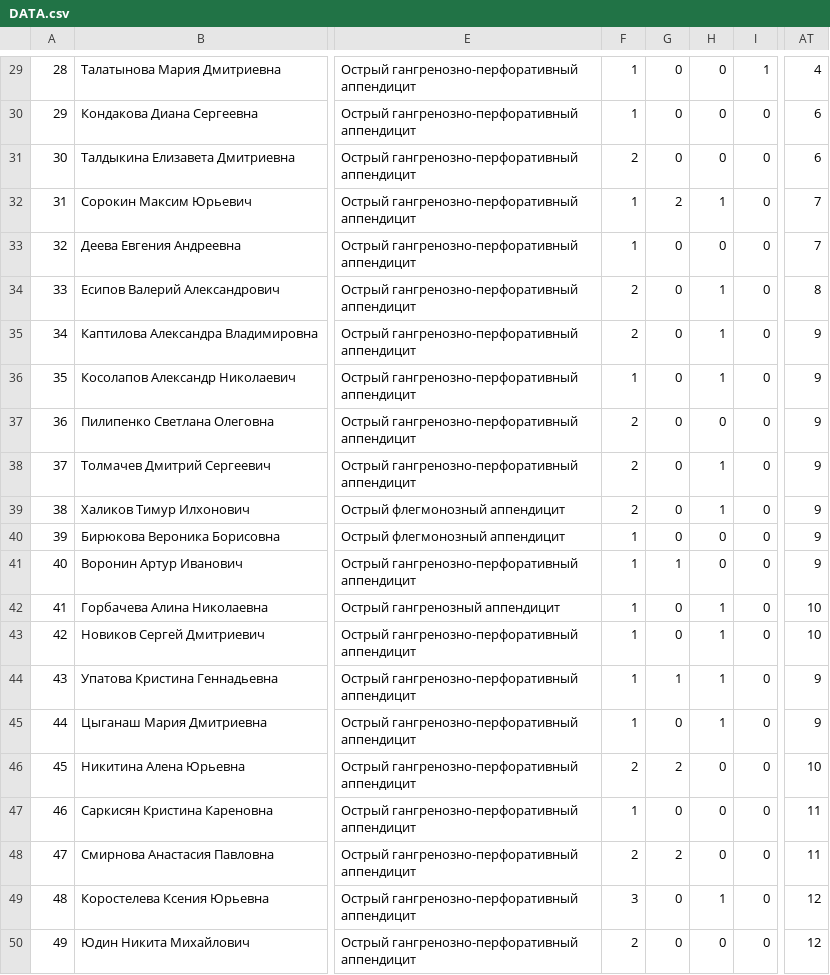
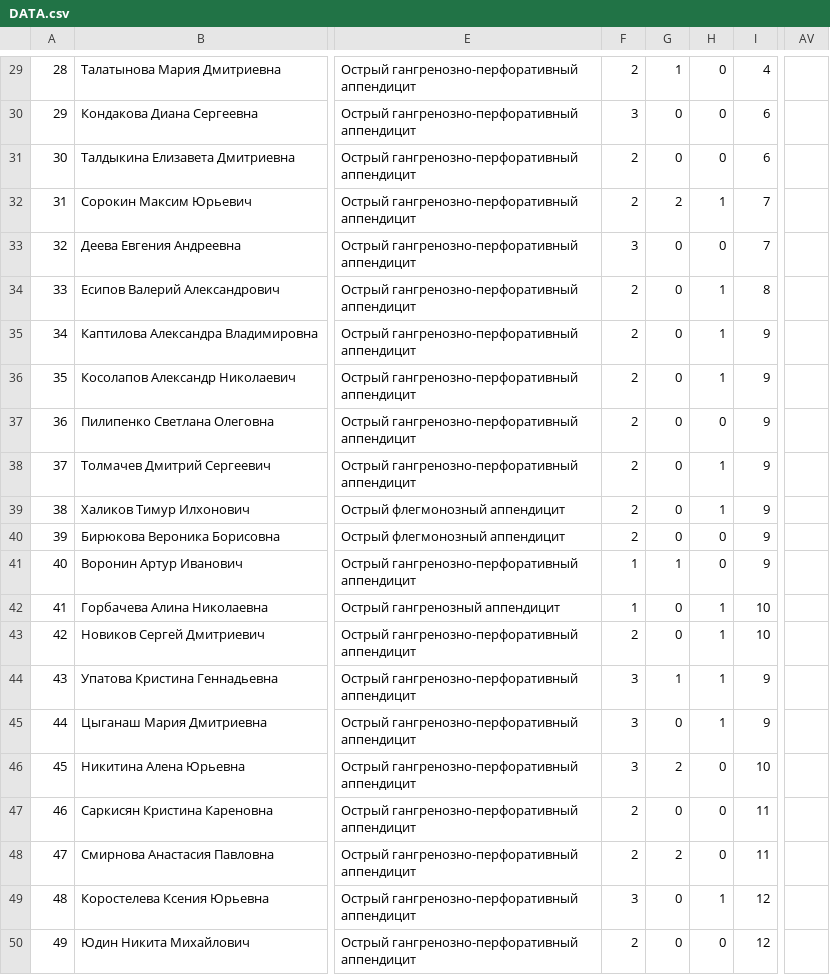
Before and after one commit to kaktyzzz/MedCarboxiPnevmoStat, a CSV file: DATA.csv, drawn as a sheet; only a part is shown, gaps mark what is left out; removed rows and columns are numbered as before the commit, all else as after; the diff covers the shown part only; the diff names each change by its address in the sheet, - before the commit and + after, or states it on an @@ line.

```diff
--- a/DATA.csv
+++ b/DATA.csv
-column AT, rows 29-50: 4 | 6 | 6 | 7 | 7 | 8 | 9 | 9 | 9 | 9 | 9 | 9 | 9 | 10 | 10 | 9 | 9 | 10 | 11 | 11 | 12 | 12
+column AV, empty
-F29: 1
+F29: 2
-G29: 0
+G29: 1
-I29: 1
+I29: 4
-F30: 1
+F30: 3
-I30:I31: 0
+I30:I31: 6
-F32: 1
+F32: 2
-I32:I33: 0
+I32:I33: 7
-F33: 1
+F33: 3
-I34: 0
+I34: 8
-I35:I41: 0
+I35:I41: 9
-F36: 1
+F36: 2
-F40: 1
+F40: 2
-I42:I43: 0
+I42:I43: 10
-F43: 1
+F43: 2
-F44:F45: 1
+F44:F45: 3
-I44:I45: 0
+I44:I45: 9
-F46: 2
+F46: 3
-I46: 0
+I46: 10
-F47: 1
+F47: 2
-I47:I48: 0
+I47:I48: 11
-I49:I50: 0
+I49:I50: 12
```
Also changed, not shown: 31 edited cells elsewhere in this file, 1 other file.
